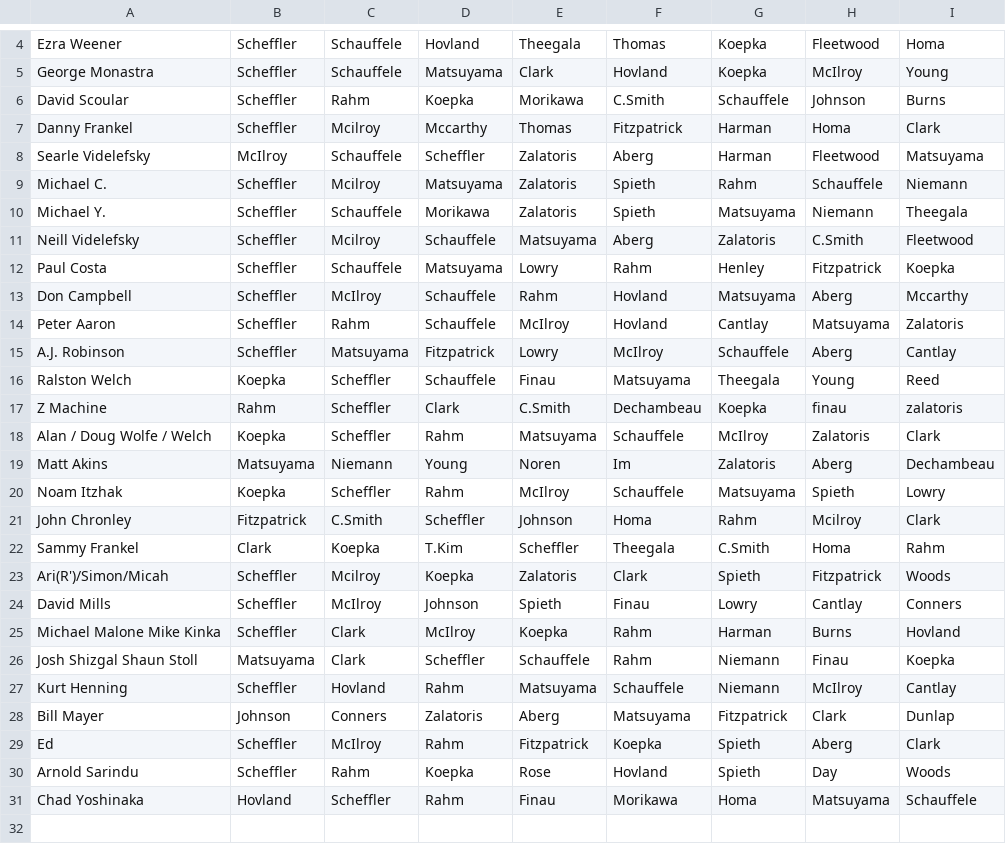
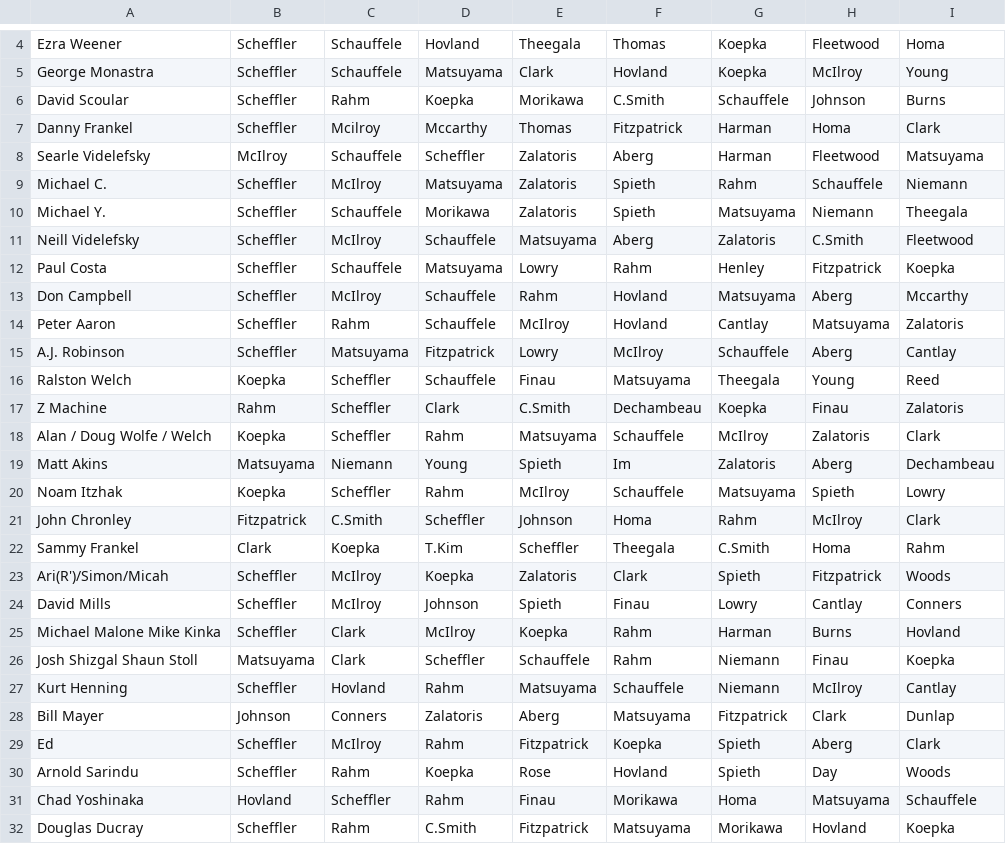
Before and after one commit to frankelsammy/Fantasy-golf, a CSV file: App/FantasyGolf/bin/main/teams.csv, drawn as a sheet; only a part is shown, gaps mark what is left out.

```diff
--- a/App/FantasyGolf/bin/main/teams.csv
+++ b/App/FantasyGolf/bin/main/teams.csv
@@ -8,5 +8,5 @@ Danny Frankel,Scheffler,Mcilroy,Mccarthy,Thomas,Fitzpatrick,Harman,Homa,Clark,
 Searle Videlefsky,McIlroy,Schauffele,Scheffler,Zalatoris,Aberg,Harman,Fleetwood,Matsuyama,
-Michael C.,Scheffler,Mcilroy ,Matsuyama,Zalatoris,Spieth,Rahm,Schauffele,Niemann,
+Michael C.,Scheffler,McIlroy ,Matsuyama,Zalatoris,Spieth,Rahm,Schauffele,Niemann,
 Michael Y.,Scheffler,Schauffele,Morikawa,Zalatoris,Spieth,Matsuyama,Niemann,Theegala,
-Neill Videlefsky,Scheffler,Mcilroy,Schauffele,Matsuyama,Aberg,Zalatoris,C.Smith,Fleetwood,
+Neill Videlefsky,Scheffler,McIlroy,Schauffele,Matsuyama,Aberg,Zalatoris,C.Smith,Fleetwood,
 Paul Costa,Scheffler,Schauffele,Matsuyama,Lowry,Rahm,Henley,Fitzpatrick,Koepka,
@@ -16,9 +16,9 @@ A.J. Robinson,Scheffler,Matsuyama,Fitzpatrick,Lowry,McIlroy,Schauffele,Aberg,Can
 Ralston Welch,Koepka,Scheffler,Schauffele,Finau,Matsuyama,Theegala,Young,Reed,
-Z Machine,Rahm,Scheffler,Clark,C.Smith,Dechambeau,Koepka,finau,zalatoris,
+Z Machine,Rahm,Scheffler,Clark,C.Smith,Dechambeau,Koepka,Finau,Zalatoris,
 Alan / Doug Wolfe / Welch,Koepka,Scheffler,Rahm,Matsuyama,Schauffele,McIlroy,Zalatoris,Clark,
-Matt Akins,Matsuyama,Niemann,Young,Noren,Im,Zalatoris,Aberg,Dechambeau,
+Matt Akins,Matsuyama,Niemann,Young,Spieth,Im,Zalatoris,Aberg,Dechambeau,
 Noam Itzhak,Koepka,Scheffler,Rahm,McIlroy,Schauffele,Matsuyama,Spieth ,Lowry,
-John Chronley,Fitzpatrick,C.Smith,Scheffler,Johnson,Homa,Rahm,Mcilroy,Clark,
+John Chronley,Fitzpatrick,C.Smith,Scheffler,Johnson,Homa,Rahm,McIlroy,Clark,
 Sammy Frankel,Clark,Koepka,T.Kim,Scheffler,Theegala,C.Smith,Homa,Rahm,
-Ari(R')/Simon/Micah,Scheffler,Mcilroy,Koepka,Zalatoris, Clark,Spieth,Fitzpatrick,Woods,
+Ari(R')/Simon/Micah,Scheffler,McIlroy,Koepka,Zalatoris, Clark,Spieth,Fitzpatrick,Woods,
 David Mills,Scheffler,McIlroy,Johnson,Spieth,Finau,Lowry,Cantlay,Conners,
@@ -31 +31,2 @@ Arnold Sarindu,Scheffler,Rahm,Koepka,Rose,Hovland,Spieth,Day,Woods,
 Chad Yoshinaka,Hovland,Scheffler,Rahm,Finau,Morikawa,Homa,Matsuyama,Schauffele,
+Douglas Ducray,Scheffler,Rahm,C.Smith,Fitzpatrick,Matsuyama,Morikawa,Hovland,Koepka,
```
Also changed, not shown: App/FantasyGolf/src/main/resources/teams.csv, 2 other files.
